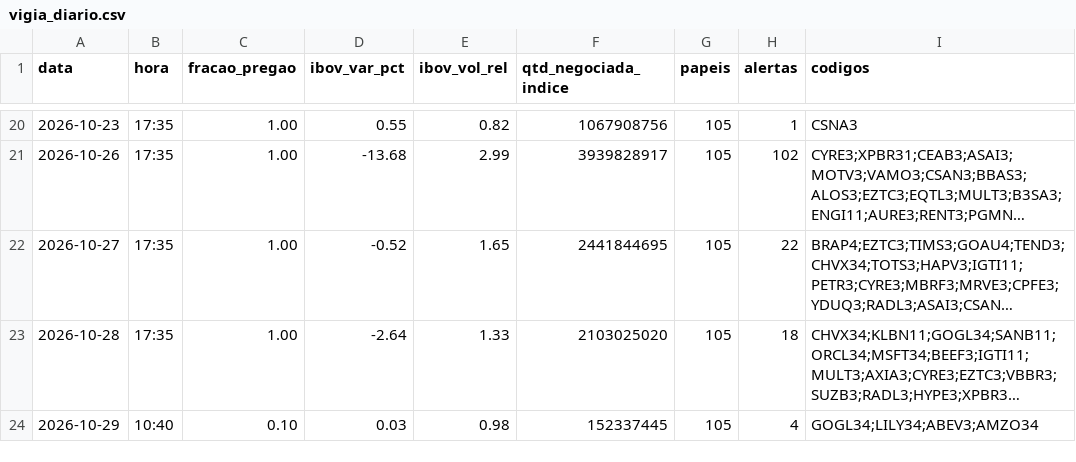
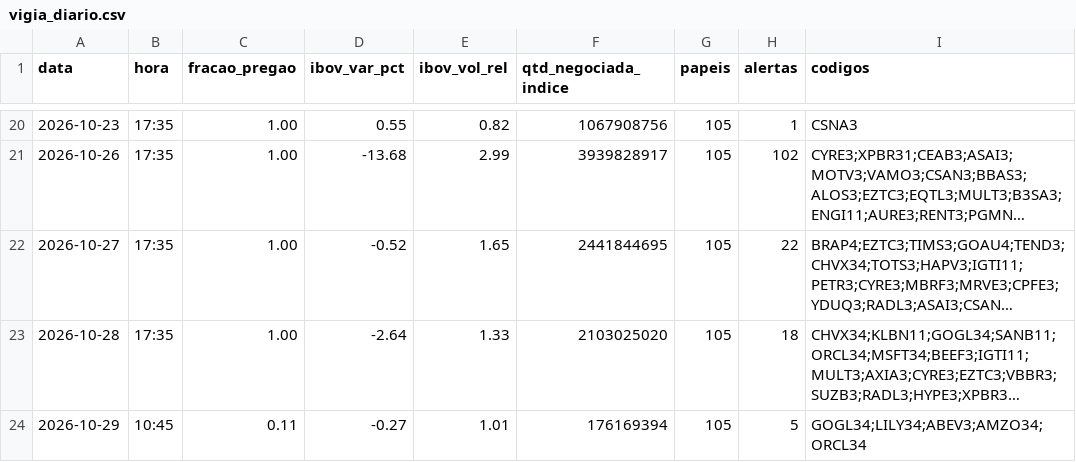
Before and after one commit to rlavourinha/monitor-cobertura, a CSV file: data/vigia_diario.csv, drawn as a sheet; only a part is shown, gaps mark what is left out; long unchanged cells end in …; the diff names each change by its address in the sheet, - before the commit and + after, or states it on an @@ line.

Commit message:
vigia: alertas em tempo real 2026-10-29 10:45

```diff
--- a/data/vigia_diario.csv
+++ b/data/vigia_diario.csv
-B24 (hora): 10:40
+B24 (hora): 10:45
-C24 (fracao_pregao): 0.10
+C24 (fracao_pregao): 0.11
-D24 (ibov_var_pct): 0.03
+D24 (ibov_var_pct): -0.27
-E24 (ibov_vol_rel): 0.98
+E24 (ibov_vol_rel): 1.01
-F24 (qtd_negociada_indice): 152337445
+F24 (qtd_negociada_indice): 176169394
-H24 (alertas): 4
+H24 (alertas): 5
-I24 (codigos): GOGL34;LILY34;ABEV3;AMZO34
+I24 (codigos): GOGL34;LILY34;ABEV3;AMZO34;ORCL34
```
Also changed, not shown: 4 other files.
